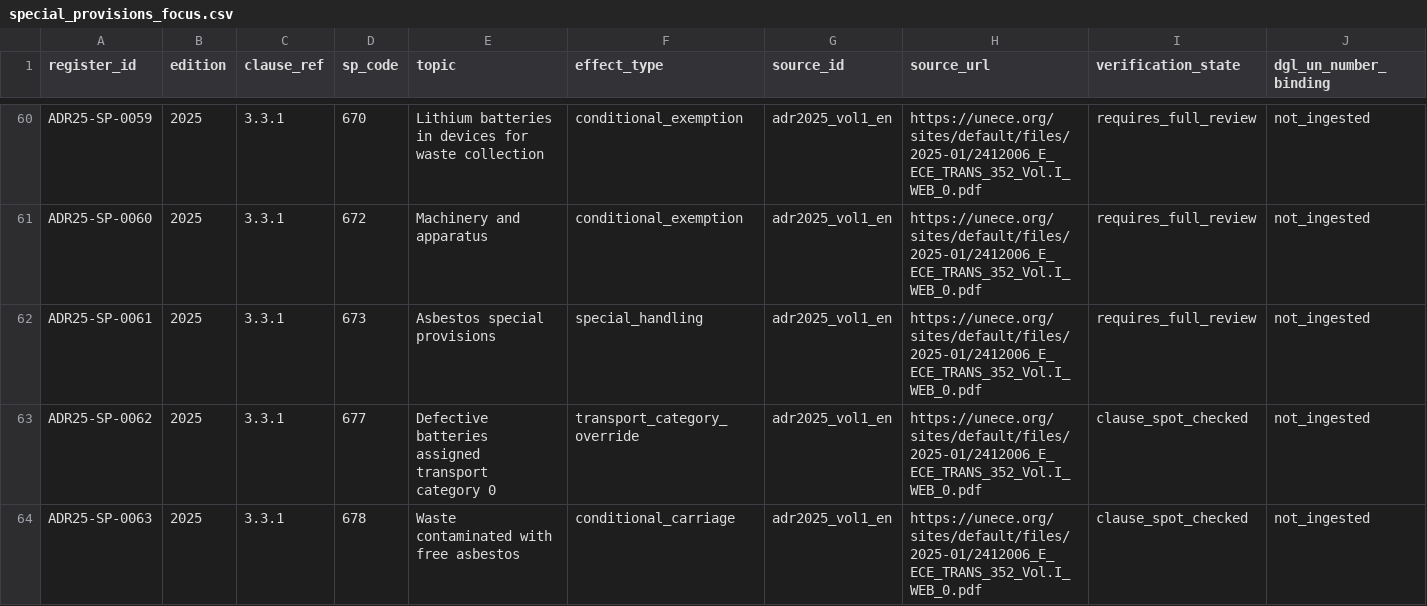
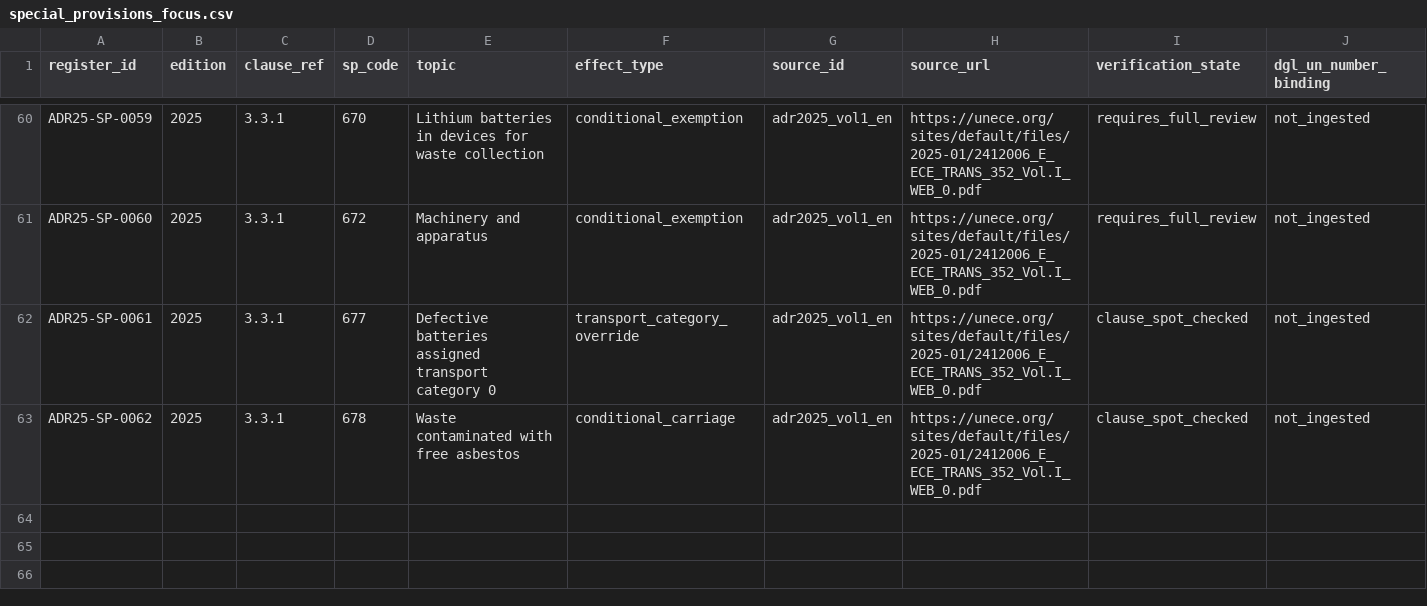
Before and after one commit to ConorTttttt/DGR, a CSV file: regulations/adr/2025/special_provisions_focus.csv, drawn as a sheet; only a part is shown, gaps mark what is left out; rows hold the shown columns only; the diff names each change by its address in the sheet, - before the commit and + after, or states it on an @@ line.

Commit message:
Remove reserved SP 673 from actionable special provision index

```diff
--- a/regulations/adr/2025/special_provisions_focus.csv
+++ b/regulations/adr/2025/special_provisions_focus.csv
-D62 (sp_code): 673
+D62 (sp_code): 677
-E62 (topic): Asbestos special provisions
+E62 (topic): Defective batteries assigned transport category 0
-F62 (effect_type): special_handling
+F62 (effect_type): transport_category_override
-I62 (verification_state): requires_full_review
+I62 (verification_state): clause_spot_checked
-D63 (sp_code): 677
+D63 (sp_code): 678
-E63 (topic): Defective batteries assigned transport category 0
+E63 (topic): Waste contaminated with free asbestos
-F63 (effect_type): transport_category_override
+F63 (effect_type): conditional_carriage
-row 64: ADR25-SP-0063 | 2025 | 3.3.1 | 678 | Waste contaminated with free asbestos | conditional_carriage | adr2025_vol1_en | https://unece.org/sites/default/files/2025-01/2412006_E_ECE_TRANS_352_Vol.I_WEB_0.pdf | clause_spot_checked | not_ingested
```
